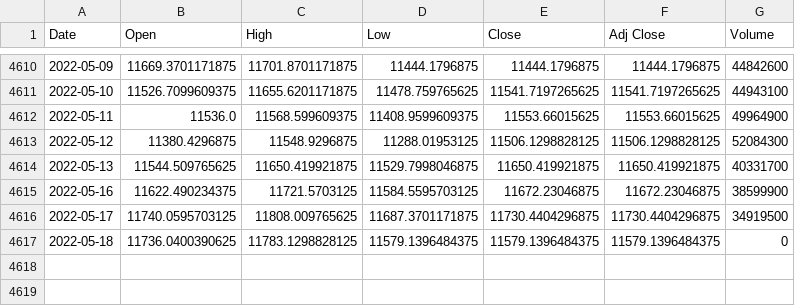
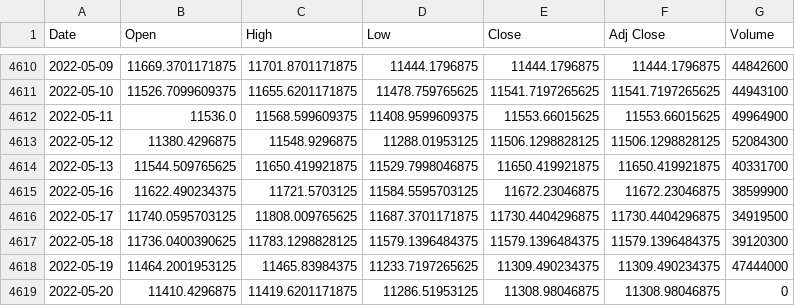
Before and after one commit to Darioschuerch/Project_MRWAM69.F2201_Marzer_Schuerch, a CSV file: Project/SMI_ALL.csv, drawn as a sheet; only a part is shown, gaps mark what is left out.

```diff
--- a/Project/SMI_ALL.csv
+++ b/Project/SMI_ALL.csv
@@ -4616,2 +4616,4 @@ Date,Open,High,Low,Close,Adj Close,Volume
 2022-05-17,11740.0595703125,11808.009765625,11687.3701171875,11730.4404296875,11730.4404296875,34919500
-2022-05-18,11736.0400390625,11783.1298828125,11579.1396484375,11579.1396484375,11579.1396484375,0
+2022-05-18,11736.0400390625,11783.1298828125,11579.1396484375,11579.1396484375,11579.1396484375,39120300
+2022-05-19,11464.2001953125,11465.83984375,11233.7197265625,11309.490234375,11309.490234375,47444000
+2022-05-20,11410.4296875,11419.6201171875,11286.51953125,11308.98046875,11308.98046875,0
```
Also changed, not shown: 1 other file.
